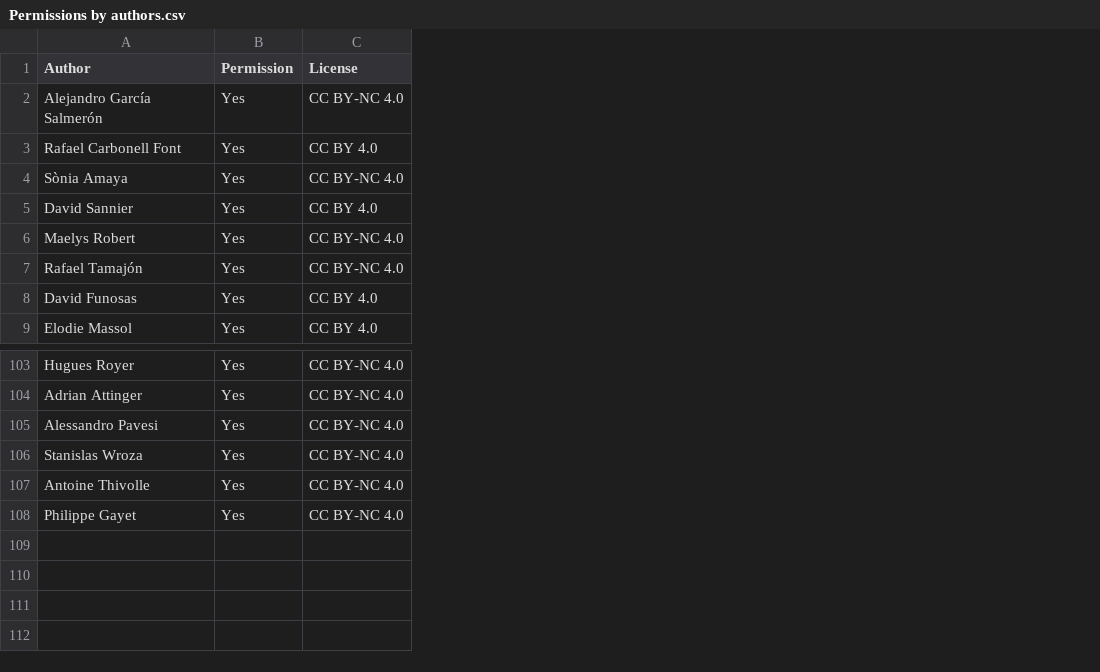
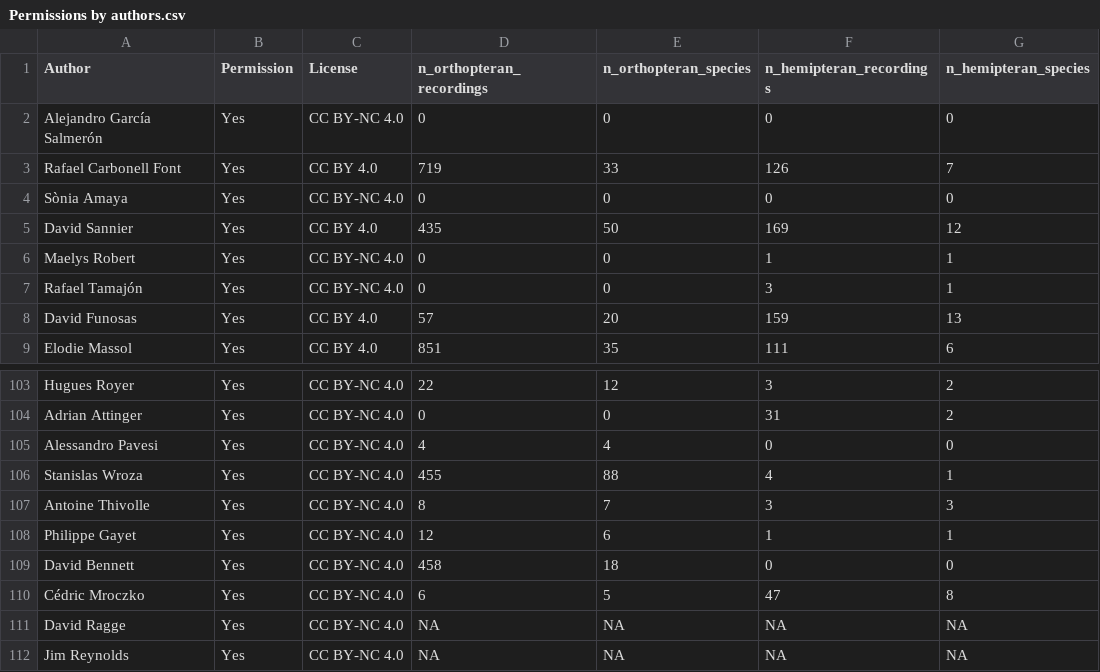
Before and after one commit to DavidFunosas/ECOSoundSet_database_analysis, a CSV file: Input/Acoustic database publication/Permissions by authors.csv, drawn as a sheet; only a part is shown, gaps mark what is left out; the diff names each change by its address in the sheet, - before the commit and + after, or states it on an @@ line.

```diff
--- a/Input/Acoustic database publication/Permissions by authors.csv
+++ b/Input/Acoustic database publication/Permissions by authors.csv
+column D (n_orthopteran_recordings), rows 2-9: 0 | 719 | 0 | 435 | 0 | 0 | 57 | 851; rows 103-108: 22 | 0 | 4 | 455 | 8 | 12
+column E (n_orthopteran_species), rows 2-9: 0 | 33 | 0 | 50 | 0 | 0 | 20 | 35; rows 103-108: 12 | 0 | 4 | 88 | 7 | 6
+column F (n_hemipteran_recordings), rows 2-9: 0 | 126 | 0 | 169 | 1 | 3 | 159 | 111; rows 103-108: 3 | 31 | 0 | 4 | 3 | 1
+column G (n_hemipteran_species), rows 2-9: 0 | 7 | 0 | 12 | 1 | 1 | 13 | 6; rows 103-108: 2 | 2 | 0 | 1 | 3 | 1
+row 109: David Bennett | Yes | CC BY-NC 4.0 | 458 | 18 | 0 | 0
+row 110: Cédric Mroczko | Yes | CC BY-NC 4.0 | 6 | 5 | 47 | 8
+row 111: David Ragge | Yes | CC BY-NC 4.0 | NA | NA | NA | NA
+row 112: Jim Reynolds | Yes | CC BY-NC 4.0 | NA | NA | NA | NA
```
Also changed, not shown: Input/Annotations by recording chunk/total_animals_annotated_at_the_species_level.csv, Input/Species lists/Orthopteran_and_cicada_species_list_+_stridulation_capacity_in_Northwest_and_Central_Europe.csv, 21 other files.
